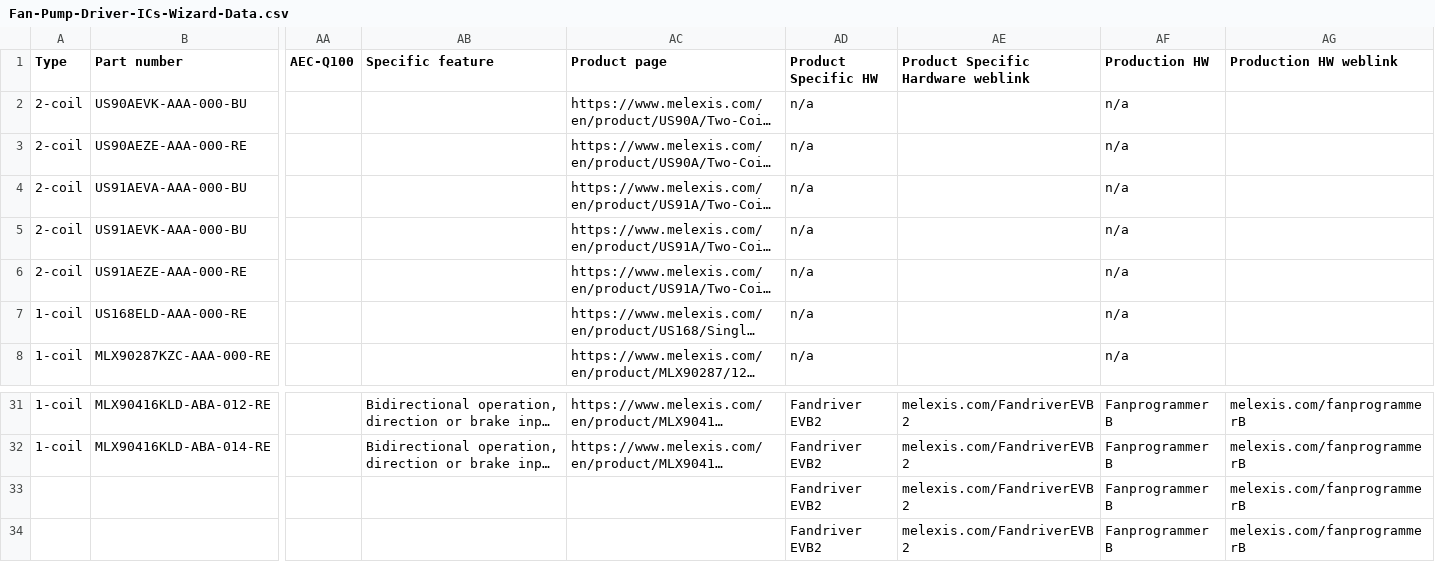
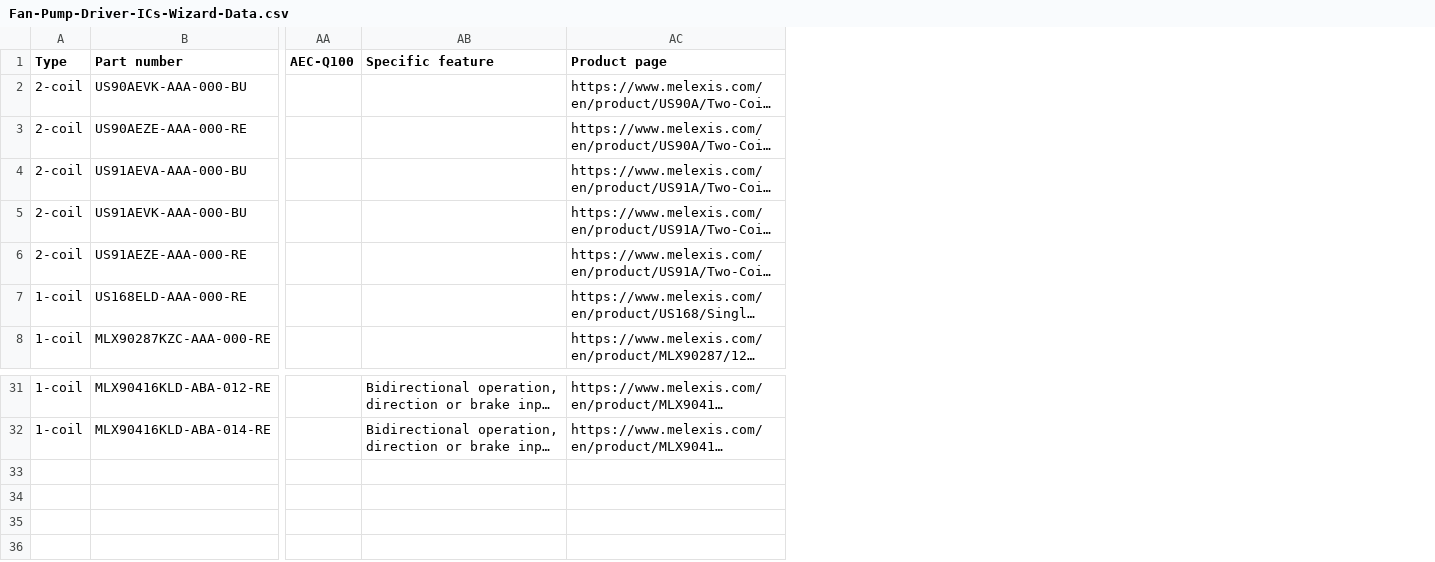
Before and after one commit to MelexisBC/Wizard--Fan-Pump-Driver-ICs-Data, a CSV file: Fan-Pump-Driver-ICs-Wizard-Data.csv, drawn as a sheet; only a part is shown, gaps mark what is left out; long unchanged cells end in …; rows hold the shown columns only; the diff names each change by its address in the sheet, - before the commit and + after, or states it on an @@ line.

Commit message:
Wizard - Fan and pump driver ICs - Google sheet updated

```diff
--- a/Fan-Pump-Driver-ICs-Wizard-Data.csv
+++ b/Fan-Pump-Driver-ICs-Wizard-Data.csv
-column AD (Product Specific HW), rows 2-8: all n/a; rows 31-32: Fandriver EVB2 | Fandriver EVB2
-column AE, row 1: Product Specific Hardware weblink; rows 31-32: melexis.com/FandriverEVB2 | melexis.com/FandriverEVB2
-column AF (Production HW), rows 2-8: all n/a; rows 31-32: Fanprogrammer B | Fanprogrammer B
-column AG (Production HW weblink), rows 31-32: melexis.com/fanprogrammerB | melexis.com/fanprogrammerB
-row 33:  |  |  |  |  | Fandriver EVB2 | melexis.com/FandriverEVB2 | Fanprogrammer B | melexis.com/fanprogrammerB
-row 34:  |  |  |  |  | Fandriver EVB2 | melexis.com/FandriverEVB2 | Fanprogrammer B | melexis.com/fanprogrammerB
```
